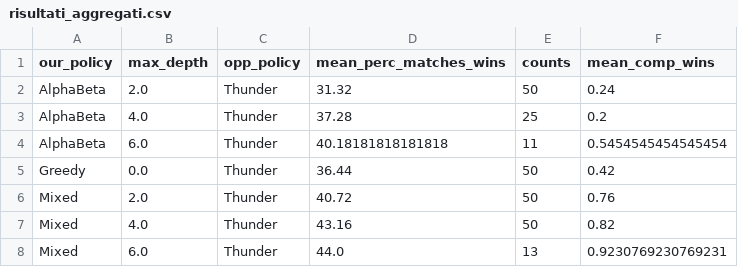
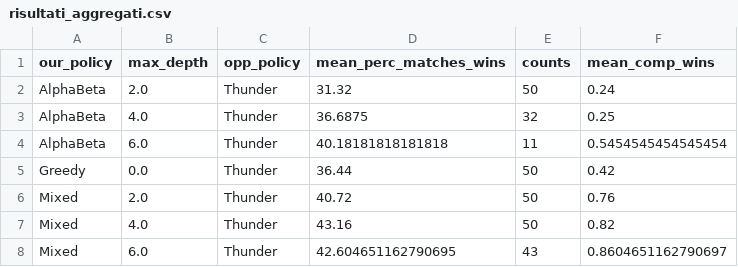
Before and after one commit to aleGuerriero/fBots, a CSV file: risultati_aggregati.csv, drawn as a sheet.

```diff
--- a/risultati_aggregati.csv
+++ b/risultati_aggregati.csv
@@ -2,3 +2,3 @@ our_policy,max_depth,opp_policy,mean_perc_matches_wins,counts,mean_comp_wins
 AlphaBeta,2.0,Thunder,31.32,50,0.24
-AlphaBeta,4.0,Thunder,37.28,25,0.2
+AlphaBeta,4.0,Thunder,36.6875,32,0.25
 AlphaBeta,6.0,Thunder,40.18181818181818,11,0.5454545454545454
@@ -7,2 +7,2 @@ Mixed,2.0,Thunder,40.72,50,0.76
 Mixed,4.0,Thunder,43.16,50,0.82
-Mixed,6.0,Thunder,44.0,13,0.9230769230769231
+Mixed,6.0,Thunder,42.604651162790695,43,0.8604651162790697
```
Also changed, not shown: results.csv, 1 other file.
